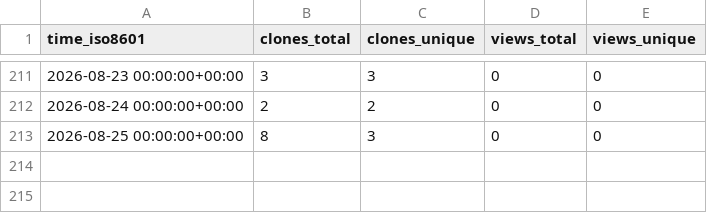
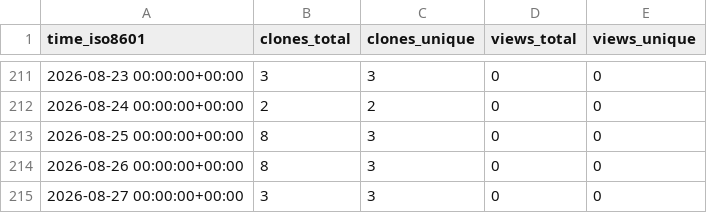
Before and after one commit to EarthSciML/Geodynamics.jl, a CSV file: EarthSciML/Geodynamics.jl/ghrs-data/views_clones_aggregate.csv, drawn as a sheet; only a part is shown, gaps mark what is left out.

```diff
--- a/EarthSciML/Geodynamics.jl/ghrs-data/views_clones_aggregate.csv
+++ b/EarthSciML/Geodynamics.jl/ghrs-data/views_clones_aggregate.csv
@@ -213 +213,3 @@ time_iso8601,clones_total,clones_unique,views_total,views_unique
 2026-08-25 00:00:00+00:00,8,3,0,0
+2026-08-26 00:00:00+00:00,8,3,0,0
+2026-08-27 00:00:00+00:00,3,3,0,0
```
Also changed, not shown: 1 other file.
